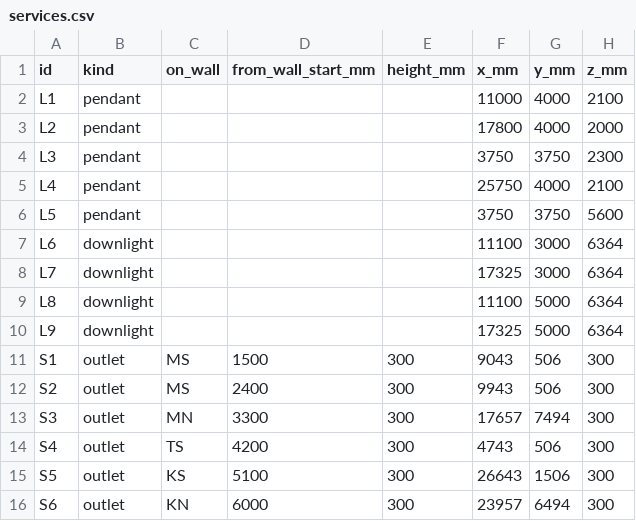
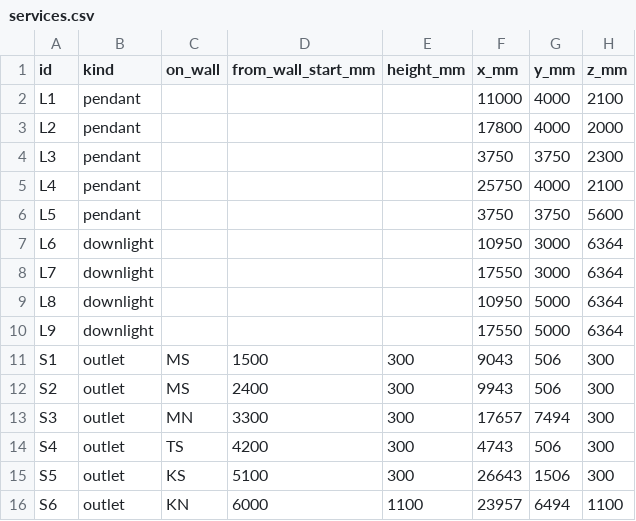
Before and after one commit to maccman/homespec, a CSV file: projects/bastide_montfuron/deliverables/schedules/services.csv, drawn as a sheet.

```diff
--- a/projects/bastide_montfuron/deliverables/schedules/services.csv
+++ b/projects/bastide_montfuron/deliverables/schedules/services.csv
@@ -6,6 +6,6 @@ L4,pendant,,,,25750,4000,2100
 L5,pendant,,,,3750,3750,5600
-L6,downlight,,,,11100,3000,6364
-L7,downlight,,,,17325,3000,6364
-L8,downlight,,,,11100,5000,6364
-L9,downlight,,,,17325,5000,6364
+L6,downlight,,,,10950,3000,6364
+L7,downlight,,,,17550,3000,6364
+L8,downlight,,,,10950,5000,6364
+L9,downlight,,,,17550,5000,6364
 S1,outlet,MS,1500,300,9043,506,300
@@ -15,2 +15,2 @@ S4,outlet,TS,4200,300,4743,506,300
 S5,outlet,KS,5100,300,26643,1506,300
-S6,outlet,KN,6000,300,23957,6494,300
+S6,outlet,KN,6000,1100,23957,6494,1100
```
Also changed, not shown: projects/bastide_montfuron/deliverables/schedules/finishes.csv, projects/bastide_montfuron/deliverables/schedules/openings.csv, 20 other files.
